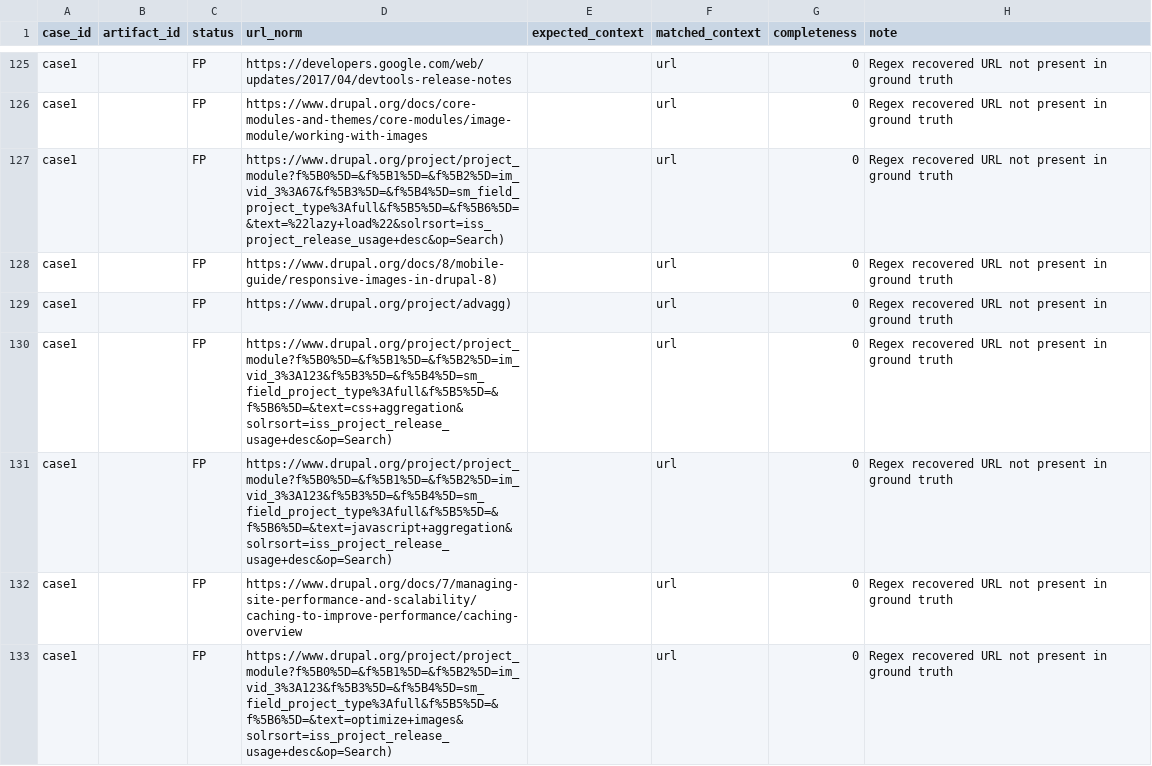
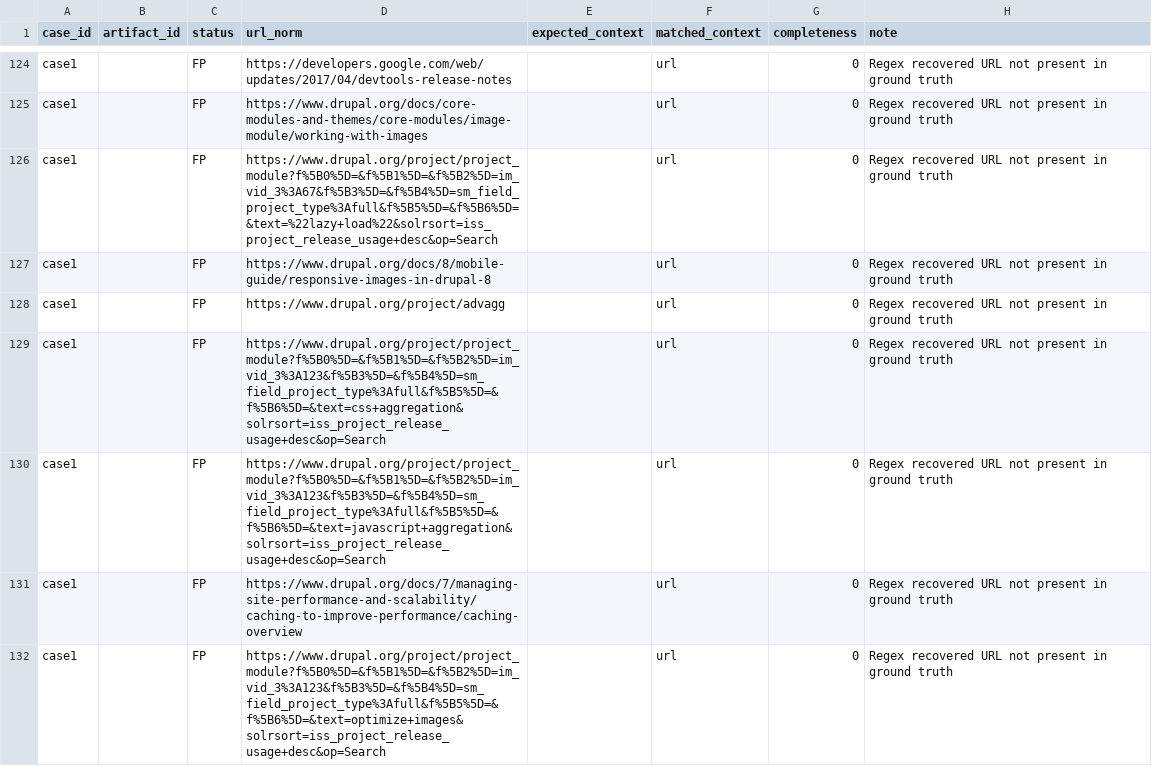
Before and after one commit to PUynn/NT334_Group1_Chracer, a CSV file: Chracer/evaluation/details/case1_regex_detail.csv, drawn as a sheet; only a part is shown, gaps mark what is left out; the diff covers the shown part only.

```diff
--- a/Chracer/evaluation/details/case1_regex_detail.csv
+++ b/Chracer/evaluation/details/case1_regex_detail.csv
@@ -126,8 +125,8 @@ case1,,FP,https://developers.google.com/web/updates/2017/04/devtools-release-not
 case1,,FP,https://www.drupal.org/docs/core-modules-and-themes/core-modules/image-module/working-with-images,,url,0,Regex recovered URL not present in ground truth
-case1,,FP,https://www.drupal.org/project/project_module?f%5B0%5D=&f%5B1%5D=&f%5B2%5D=im_vid_3%3A67&f%5B3%5D=&f%5B4%5D=sm_field_project_type%3Afull&f%5B5%5D=&f%5B6%5D=&text=%22lazy+load%22&solrsort=iss_project_release_usage+desc&op=Search),,url,0,Regex recovered URL not present in ground truth
-case1,,FP,https://www.drupal.org/docs/8/mobile-guide/responsive-images-in-drupal-8),,url,0,Regex recovered URL not present in ground truth
-case1,,FP,https://www.drupal.org/project/advagg),,url,0,Regex recovered URL not present in ground truth
-case1,,FP,https://www.drupal.org/project/project_module?f%5B0%5D=&f%5B1%5D=&f%5B2%5D=im_vid_3%3A123&f%5B3%5D=&f%5B4%5D=sm_field_project_type%3Afull&f%5B5%5D=&f%5B6%5D=&text=css+aggregation&solrsort=iss_project_release_usage+desc&op=Search),,url,0,Regex recovered URL not present in ground truth
-case1,,FP,https://www.drupal.org/project/project_module?f%5B0%5D=&f%5B1%5D=&f%5B2%5D=im_vid_3%3A123&f%5B3%5D=&f%5B4%5D=sm_field_project_type%3Afull&f%5B5%5D=&f%5B6%5D=&text=javascript+aggregation&solrsort=iss_project_release_usage+desc&op=Search),,url,0,Regex recovered URL not present in ground truth
+case1,,FP,https://www.drupal.org/project/project_module?f%5B0%5D=&f%5B1%5D=&f%5B2%5D=im_vid_3%3A67&f%5B3%5D=&f%5B4%5D=sm_field_project_type%3Afull&f%5B5%5D=&f%5B6%5D=&text=%22lazy+load%22&solrsort=iss_project_release_usage+desc&op=Search,,url,0,Regex recovered URL not present in ground truth
+case1,,FP,https://www.drupal.org/docs/8/mobile-guide/responsive-images-in-drupal-8,,url,0,Regex recovered URL not present in ground truth
+case1,,FP,https://www.drupal.org/project/advagg,,url,0,Regex recovered URL not present in ground truth
+case1,,FP,https://www.drupal.org/project/project_module?f%5B0%5D=&f%5B1%5D=&f%5B2%5D=im_vid_3%3A123&f%5B3%5D=&f%5B4%5D=sm_field_project_type%3Afull&f%5B5%5D=&f%5B6%5D=&text=css+aggregation&solrsort=iss_project_release_usage+desc&op=Search,,url,0,Regex recovered URL not present in ground truth
+case1,,FP,https://www.drupal.org/project/project_module?f%5B0%5D=&f%5B1%5D=&f%5B2%5D=im_vid_3%3A123&f%5B3%5D=&f%5B4%5D=sm_field_project_type%3Afull&f%5B5%5D=&f%5B6%5D=&text=javascript+aggregation&solrsort=iss_project_release_usage+desc&op=Search,,url,0,Regex recovered URL not present in ground truth
 case1,,FP,https://www.drupal.org/docs/7/managing-site-performance-and-scalability/caching-to-improve-performance/caching-overview,,url,0,Regex recovered URL not present in ground truth
-case1,,FP,https://www.drupal.org/project/project_module?f%5B0%5D=&f%5B1%5D=&f%5B2%5D=im_vid_3%3A123&f%5B3%5D=&f%5B4%5D=sm_field_project_type%3Afull&f%5B5%5D=&f%5B6%5D=&text=optimize+images&solrsort=iss_project_release_usage+desc&op=Search),,url,0,Regex recovered URL not present in ground truth
+case1,,FP,https://www.drupal.org/project/project_module?f%5B0%5D=&f%5B1%5D=&f%5B2%5D=im_vid_3%3A123&f%5B3%5D=&f%5B4%5D=sm_field_project_type%3Afull&f%5B5%5D=&f%5B6%5D=&text=optimize+images&solrsort=iss_project_release_usage+desc&op=Search,,url,0,Regex recovered URL not present in ground truth
```
Also changed, not shown: 8 removed rows, 1 moved row and 92 edited cells elsewhere in this file, Chracer/evaluation/details/case3_chracer_detail.csv, Chracer/evaluation/details/case3_regex_detail.csv, 30 other files.
